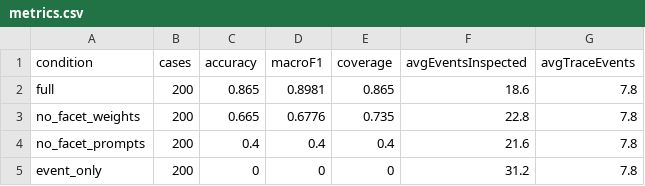
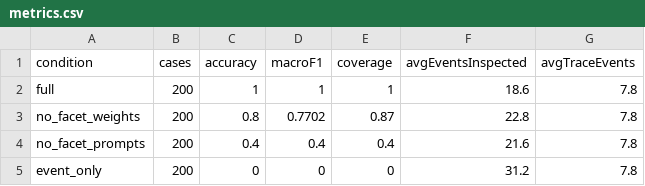
Before and after one commit to jroell/agentic-epistemology-framework, a CSV file: results/facet-frame-faithfulness/metrics.csv, drawn as a sheet.

```diff
--- a/results/facet-frame-faithfulness/metrics.csv
+++ b/results/facet-frame-faithfulness/metrics.csv
@@ -1,4 +1,4 @@
 condition,cases,accuracy,macroF1,coverage,avgEventsInspected,avgTraceEvents
-full,200,0.865,0.8981,0.865,18.6,7.8
-no_facet_weights,200,0.665,0.6776,0.735,22.8,7.8
+full,200,1,1,1,18.6,7.8
+no_facet_weights,200,0.8,0.7702,0.87,22.8,7.8
 no_facet_prompts,200,0.4,0.4,0.4,21.6,7.8
```
Also changed, not shown: 25 other files.
